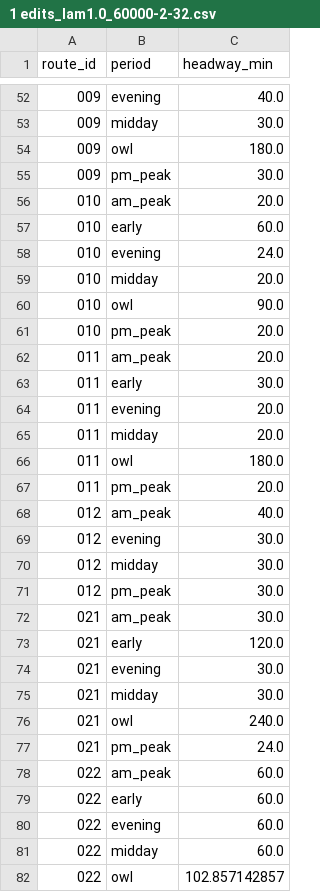
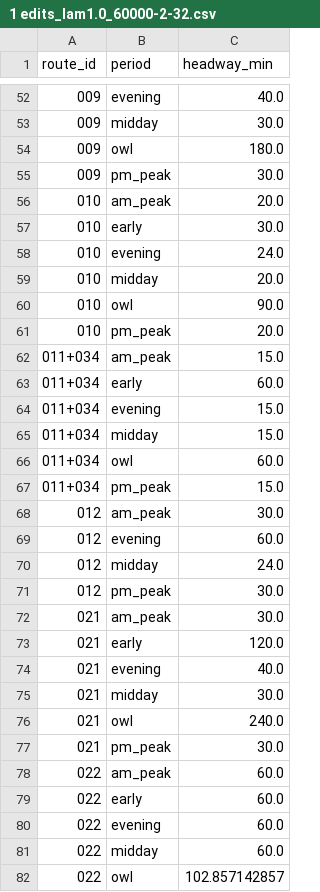
Before and after one commit to ian-gregory94/cota-route-optimization, a CSV file: outputs/exp2_eval_plans/1 edits_lam1.0_60000-2-32.csv, drawn as a sheet; only a part is shown, gaps mark what is left out; the diff covers the shown part only.

```diff
--- a/outputs/exp2_eval_plans/1 edits_lam1.0_60000-2-32.csv
+++ b/outputs/exp2_eval_plans/1 edits_lam1.0_60000-2-32.csv
@@ -56,3 +56,3 @@ route_id,period,headway_min
 010,am_peak,20.0
-010,early,60.0
+010,early,30.0
 010,evening,24.0
@@ -61,11 +61,11 @@ route_id,period,headway_min
 010,pm_peak,20.0
-011,am_peak,20.0
-011,early,30.0
-011,evening,20.0
-011,midday,20.0
-011,owl,180.0
-011,pm_peak,20.0
-012,am_peak,40.0
-012,evening,30.0
-012,midday,30.0
+011+034,am_peak,15.0
+011+034,early,60.0
+011+034,evening,15.0
+011+034,midday,15.0
+011+034,owl,60.0
+011+034,pm_peak,15.0
+012,am_peak,30.0
+012,evening,60.0
+012,midday,24.0
 012,pm_peak,30.0
@@ -73,6 +73,6 @@ route_id,period,headway_min
 021,early,120.0
-021,evening,30.0
+021,evening,40.0
 021,midday,30.0
 021,owl,240.0
-021,pm_peak,24.0
+021,pm_peak,30.0
 022,am_peak,60.0
```
Also changed, not shown: 12 added rows, 12 removed rows and 27 edited cells elsewhere in this file, 6 other files.
